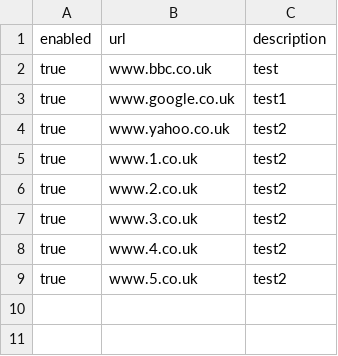
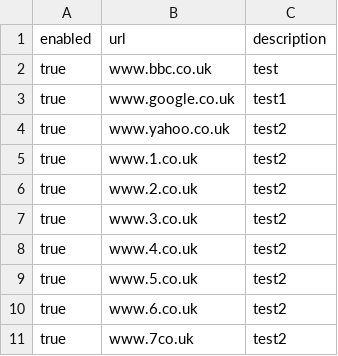
Before and after one commit to wclaxton-lab/WebSecurity, a CSV file: AllowList.csv, drawn as a sheet.

Commit message:
Update AllowList.csv

```diff
--- a/AllowList.csv
+++ b/AllowList.csv
@@ -9 +9,3 @@ true,www.4.co.uk,test2
 true,www.5.co.uk,test2
+true,www.6.co.uk,test2
+true,www.7co.uk,test2
```
